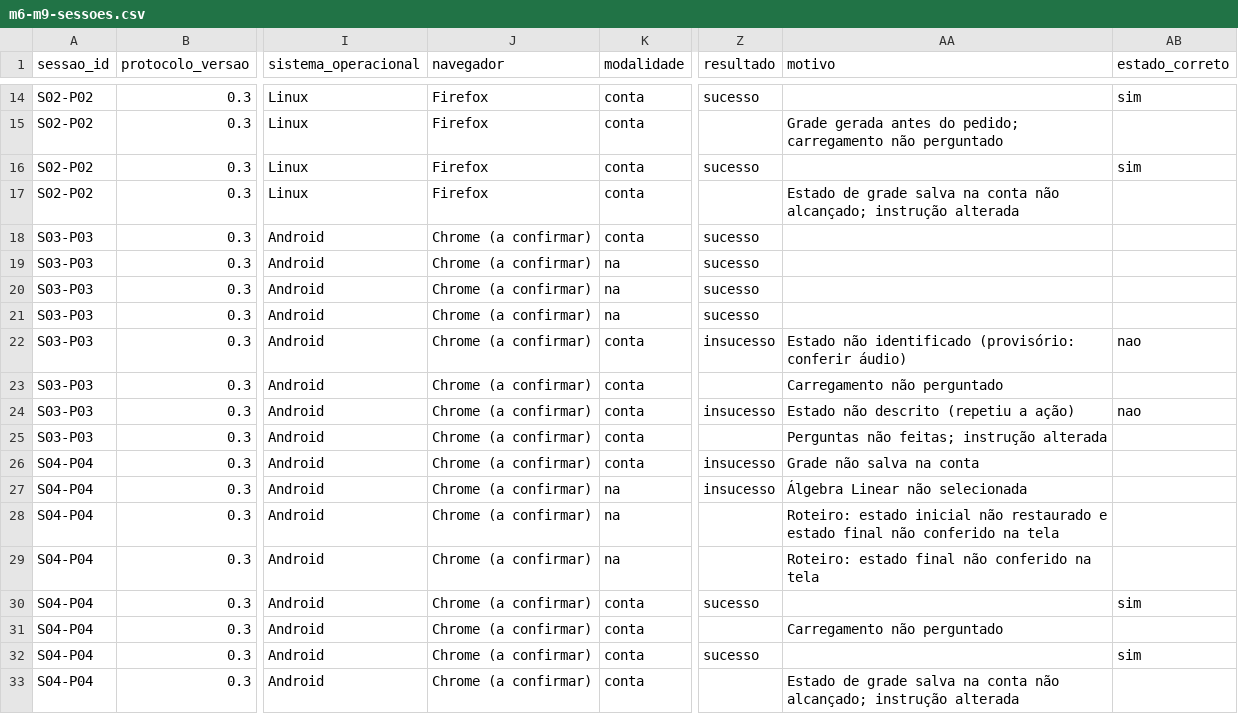
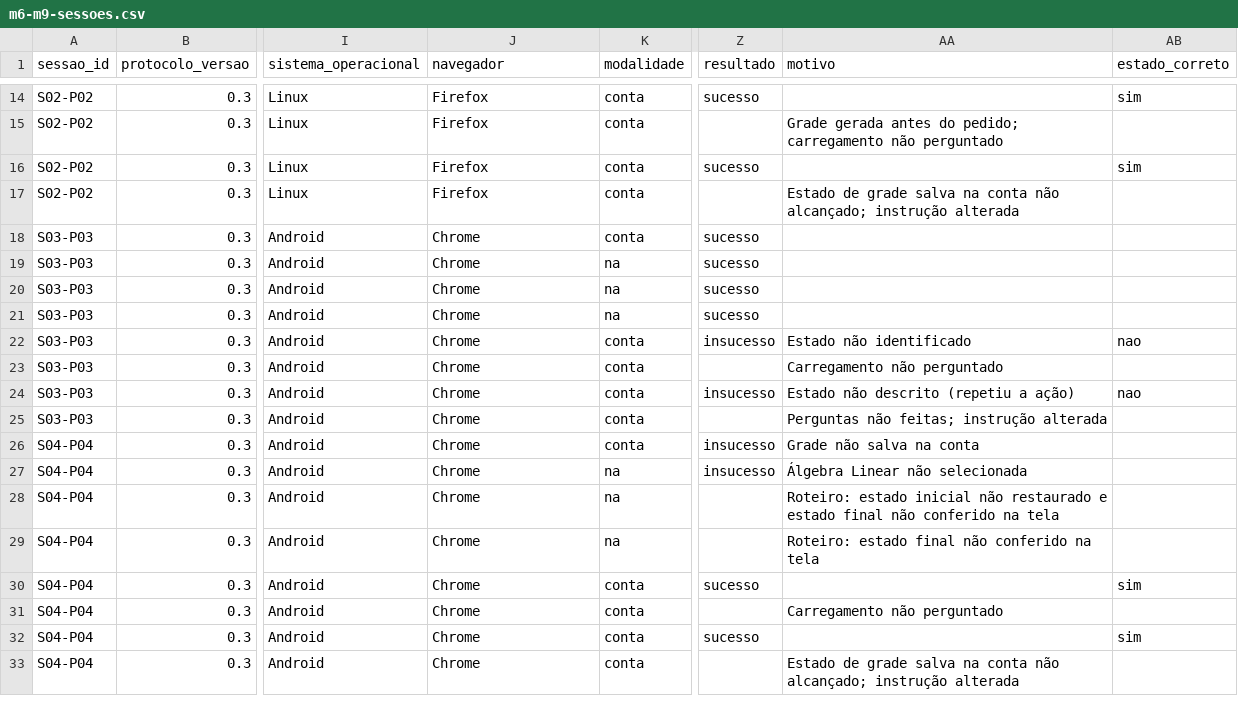
Before and after one commit to FCTE-Qualidade-de-Software-1/2026-2_T02_ELIZABETH_FRIEDMAN, a CSV file: docs/avaliacao/dados/g3/m6-m9-sessoes.csv, drawn as a sheet; only a part is shown, gaps mark what is left out; the diff names each change by its address in the sheet, - before the commit and + after, or states it on an @@ line.

```diff
--- a/docs/avaliacao/dados/g3/m6-m9-sessoes.csv
+++ b/docs/avaliacao/dados/g3/m6-m9-sessoes.csv
-J18:J33 (navegador): Chrome (a confirmar)
+J18:J33 (navegador): Chrome
-AA22 (motivo): Estado não identificado (provisório: conferir áudio)
+AA22 (motivo): Estado não identificado
```
Also changed, not shown: docs/avaliacao/dados/g3/m6-m9-resultados.csv, docs/avaliacao/dados/g3/m8-inventario.csv, 19 other files.
